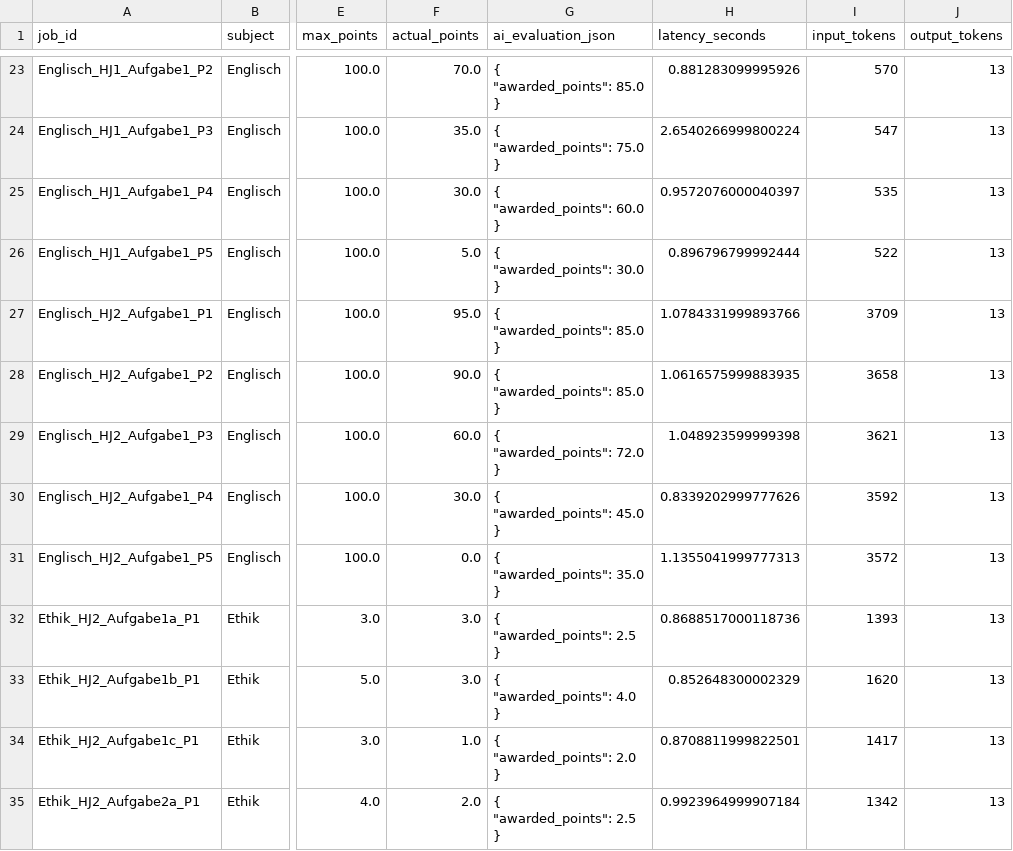
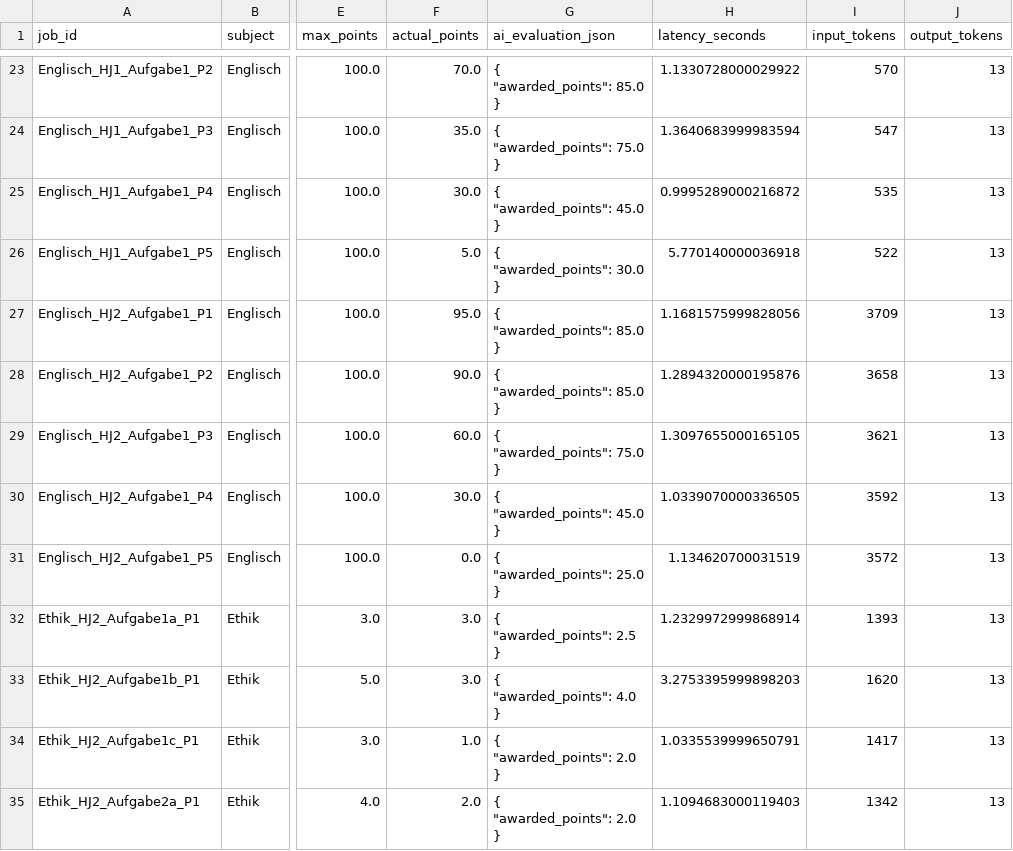
Before and after one commit to Yidingdong/Grading_AI, a CSV file: Benchmarking/benchmark_grading_results_optimized.csv, drawn as a sheet; only a part is shown, gaps mark what is left out; ↵ is a line break in a cell; the diff covers the shown part only; the diff names each change by its address in the sheet, - before the commit and + after, or states it on an @@ line.

```diff
--- a/Benchmarking/benchmark_grading_results_optimized.csv
+++ b/Benchmarking/benchmark_grading_results_optimized.csv
-H23 (latency_seconds): 0.881283099995926
+H23 (latency_seconds): 1.1330728000029922
-H24 (latency_seconds): 2.6540266999800224
+H24 (latency_seconds): 1.3640683999983594
-G25 (ai_evaluation_json): { ↵ "awarded_points": 60.0 ↵ }
+G25 (ai_evaluation_json): { ↵ "awarded_points": 45.0 ↵ }
-H25 (latency_seconds): 0.9572076000040397
+H25 (latency_seconds): 0.9995289000216872
-H26 (latency_seconds): 0.896796799992444
+H26 (latency_seconds): 5.770140000036918
-H27 (latency_seconds): 1.0784331999893766
+H27 (latency_seconds): 1.1681575999828056
-H28 (latency_seconds): 1.0616575999883935
+H28 (latency_seconds): 1.2894320000195876
-G29 (ai_evaluation_json): { ↵ "awarded_points": 72.0 ↵ }
+G29 (ai_evaluation_json): { ↵ "awarded_points": 75.0 ↵ }
-H29 (latency_seconds): 1.048923599999398
+H29 (latency_seconds): 1.3097655000165105
-H30 (latency_seconds): 0.8339202999777626
+H30 (latency_seconds): 1.0339070000336505
-G31 (ai_evaluation_json): { ↵ "awarded_points": 35.0 ↵ }
+G31 (ai_evaluation_json): { ↵ "awarded_points": 25.0 ↵ }
-H31 (latency_seconds): 1.1355041999777313
+H31 (latency_seconds): 1.134620700031519
-H32 (latency_seconds): 0.8688517000118736
+H32 (latency_seconds): 1.2329972999868914
-H33 (latency_seconds): 0.852648300002329
+H33 (latency_seconds): 3.2753395999898203
-H34 (latency_seconds): 0.8708811999822501
+H34 (latency_seconds): 1.0335539999650791
-G35 (ai_evaluation_json): { ↵ "awarded_points": 2.5 ↵ }
+G35 (ai_evaluation_json): { ↵ "awarded_points": 2.0 ↵ }
-H35 (latency_seconds): 0.9923964999907184
+H35 (latency_seconds): 1.1094683000119403
```
Also changed, not shown: 141 edited cells elsewhere in this file, 17 other files.
